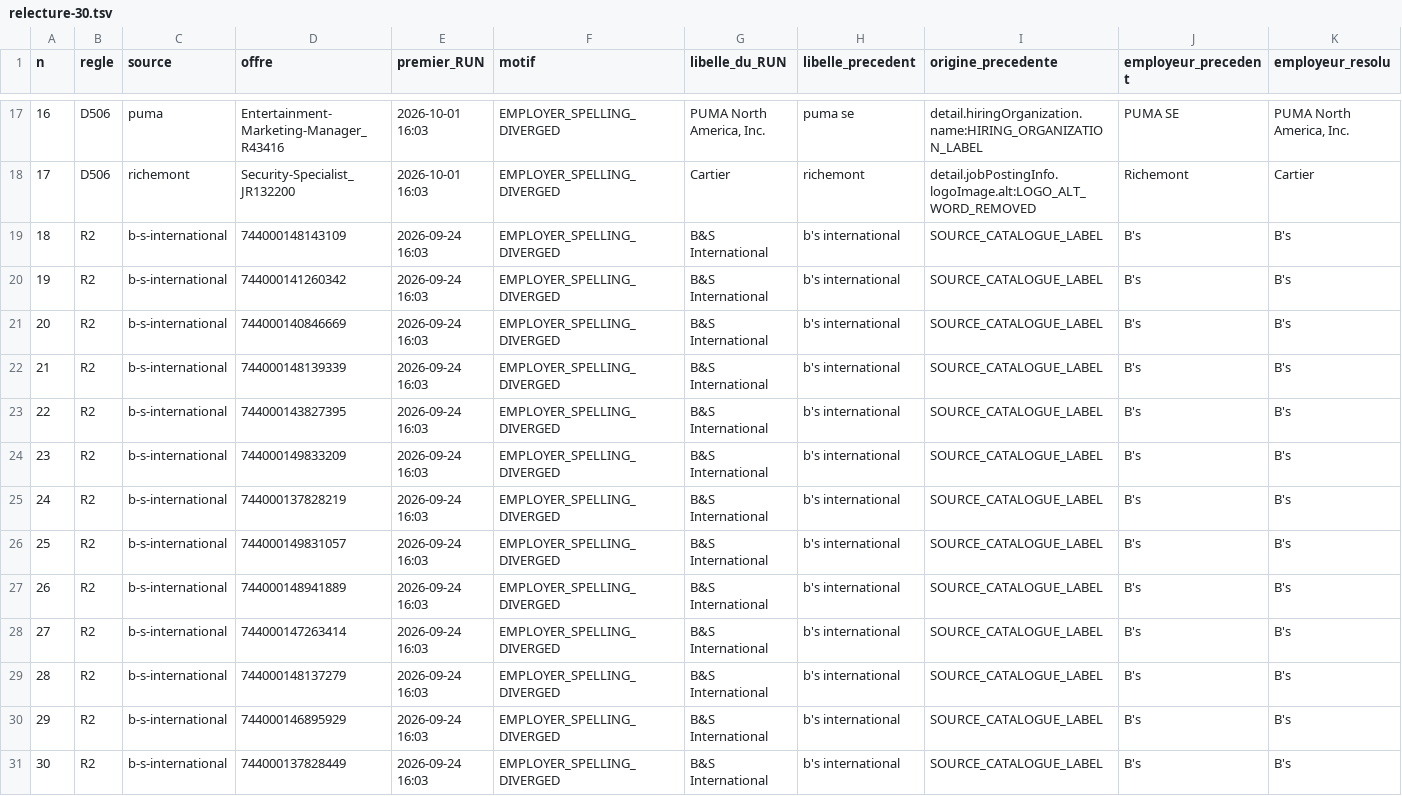
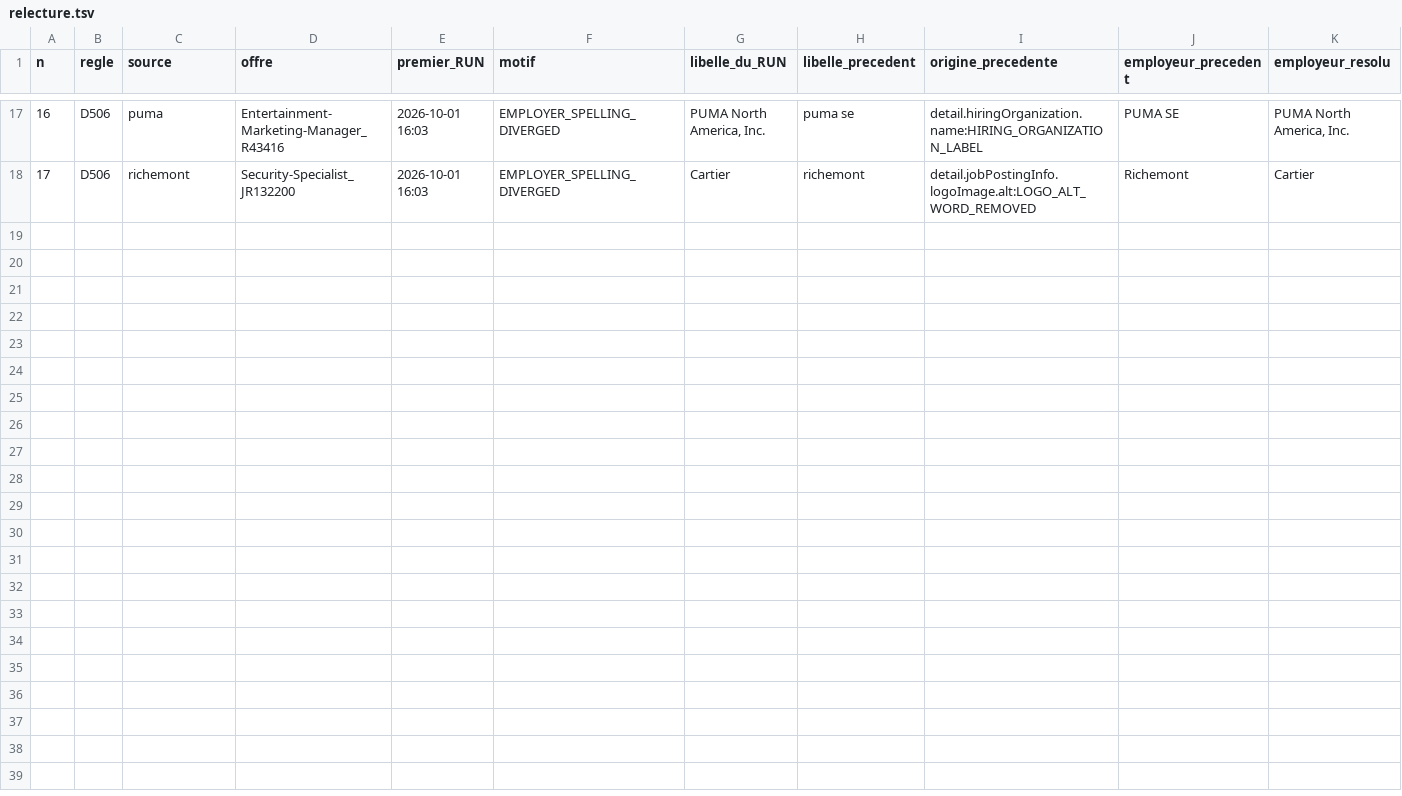
Before and after one commit to lmelane/fr-retail-jobs, a TSV file: audits/2026-10-02/classe-identite/relecture.tsv (was audits/2026-10-02/classe-identite/relecture-30.tsv), drawn as a sheet; only a part is shown, gaps mark what is left out; rows hold the shown columns only; the diff names each change by its address in the sheet, - before the commit and + after, or states it on an @@ line.

```diff
--- a/audits/2026-10-02/classe-identite/relecture-30.tsv
+++ b/audits/2026-10-02/classe-identite/relecture.tsv
-row 19: 18 | R2 | b-s-international | 744000148143109 | 2026-09-24 16:03 | EMPLOYER_SPELLING_DIVERGED | B&S International | b's international | SOURCE_CATALOGUE_LABEL | B's | B's
-row 20: 19 | R2 | b-s-international | 744000141260342 | 2026-09-24 16:03 | EMPLOYER_SPELLING_DIVERGED | B&S International | b's international | SOURCE_CATALOGUE_LABEL | B's | B's
-row 21: 20 | R2 | b-s-international | 744000140846669 | 2026-09-24 16:03 | EMPLOYER_SPELLING_DIVERGED | B&S International | b's international | SOURCE_CATALOGUE_LABEL | B's | B's
-row 22: 21 | R2 | b-s-international | 744000148139339 | 2026-09-24 16:03 | EMPLOYER_SPELLING_DIVERGED | B&S International | b's international | SOURCE_CATALOGUE_LABEL | B's | B's
-row 23: 22 | R2 | b-s-international | 744000143827395 | 2026-09-24 16:03 | EMPLOYER_SPELLING_DIVERGED | B&S International | b's international | SOURCE_CATALOGUE_LABEL | B's | B's
-row 24: 23 | R2 | b-s-international | 744000149833209 | 2026-09-24 16:03 | EMPLOYER_SPELLING_DIVERGED | B&S International | b's international | SOURCE_CATALOGUE_LABEL | B's | B's
-row 25: 24 | R2 | b-s-international | 744000137828219 | 2026-09-24 16:03 | EMPLOYER_SPELLING_DIVERGED | B&S International | b's international | SOURCE_CATALOGUE_LABEL | B's | B's
-row 26: 25 | R2 | b-s-international | 744000149831057 | 2026-09-24 16:03 | EMPLOYER_SPELLING_DIVERGED | B&S International | b's international | SOURCE_CATALOGUE_LABEL | B's | B's
-row 27: 26 | R2 | b-s-international | 744000148941889 | 2026-09-24 16:03 | EMPLOYER_SPELLING_DIVERGED | B&S International | b's international | SOURCE_CATALOGUE_LABEL | B's | B's
-row 28: 27 | R2 | b-s-international | 744000147263414 | 2026-09-24 16:03 | EMPLOYER_SPELLING_DIVERGED | B&S International | b's international | SOURCE_CATALOGUE_LABEL | B's | B's
-row 29: 28 | R2 | b-s-international | 744000148137279 | 2026-09-24 16:03 | EMPLOYER_SPELLING_DIVERGED | B&S International | b's international | SOURCE_CATALOGUE_LABEL | B's | B's
-row 30: 29 | R2 | b-s-international | 744000146895929 | 2026-09-24 16:03 | EMPLOYER_SPELLING_DIVERGED | B&S International | b's international | SOURCE_CATALOGUE_LABEL | B's | B's
-row 31: 30 | R2 | b-s-international | 744000137828449 | 2026-09-24 16:03 | EMPLOYER_SPELLING_DIVERGED | B&S International | b's international | SOURCE_CATALOGUE_LABEL | B's | B's
```
Also changed, not shown: 25 other files.
